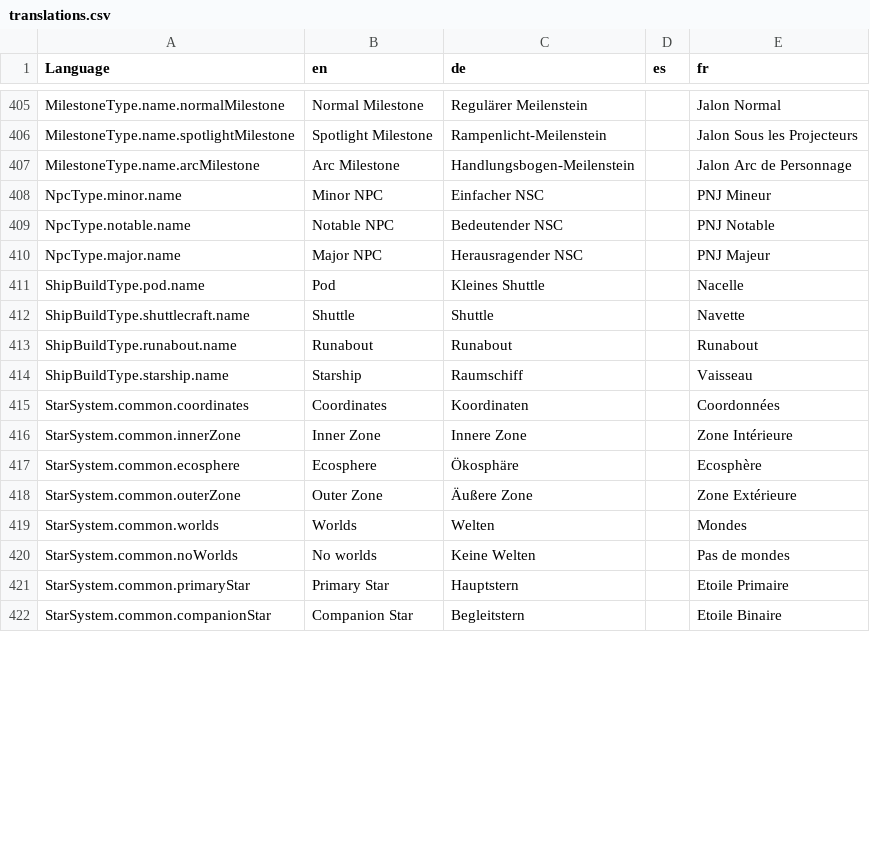
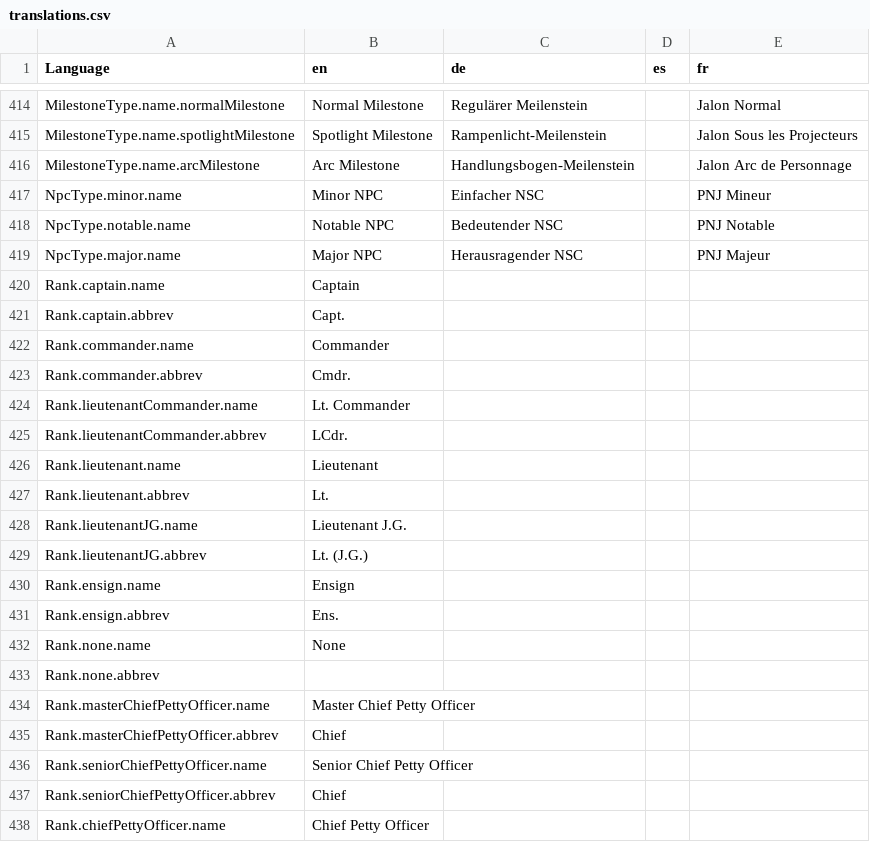
Before and after one commit to bcholmes/StarTrek2d20, a CSV file: translation/translations.csv, drawn as a sheet; only a part is shown, gaps mark what is left out; the shorter side is filled out with more unchanged rows; the diff covers the shown part only; the diff names each change by its address in the sheet, - before the commit and + after, or states it on an @@ line.

```diff
--- a/translation/translations.csv
+++ b/translation/translations.csv
+row 420: Rank.captain.name | Captain
+row 421: Rank.captain.abbrev | Capt.
+row 422: Rank.commander.name | Commander
+row 423: Rank.commander.abbrev | Cmdr.
+row 424: Rank.lieutenantCommander.name | Lt. Commander
+row 425: Rank.lieutenantCommander.abbrev | LCdr.
+row 426: Rank.lieutenant.name | Lieutenant
+row 427: Rank.lieutenant.abbrev | Lt.
+row 428: Rank.lieutenantJG.name | Lieutenant J.G.
+row 429: Rank.lieutenantJG.abbrev | Lt. (J.G.)
+row 430: Rank.ensign.name | Ensign
+row 431: Rank.ensign.abbrev | Ens.
+row 432: Rank.none.name | None
+row 433: Rank.none.abbrev
+row 434: Rank.masterChiefPettyOfficer.name | Master Chief Petty Officer
+row 435: Rank.masterChiefPettyOfficer.abbrev | Chief
+row 436: Rank.seniorChiefPettyOfficer.name | Senior Chief Petty Officer
+row 437: Rank.seniorChiefPettyOfficer.abbrev | Chief
+row 438: Rank.chiefPettyOfficer.name | Chief Petty Officer
```
Also changed, not shown: 25 added rows, 3 removed rows, 3 moved rows and 31 edited cells elsewhere in this file, 32 other files.
